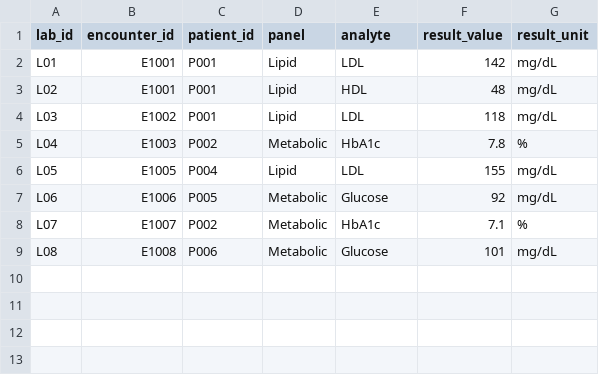
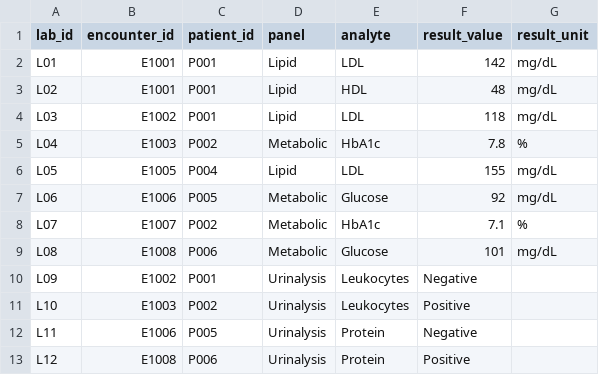
Before and after one commit to tag-bio/tagbio-ai, a CSV file: skills/fc-authoring/example-clinic-fc/data/labs.csv, drawn as a sheet.

```diff
--- a/skills/fc-authoring/example-clinic-fc/data/labs.csv
+++ b/skills/fc-authoring/example-clinic-fc/data/labs.csv
@@ -9 +9,5 @@ L07,E1007,P002,Metabolic,HbA1c,7.1,%
 L08,E1008,P006,Metabolic,Glucose,101,mg/dL
+L09,E1002,P001,Urinalysis,Leukocytes,Negative,
+L10,E1003,P002,Urinalysis,Leukocytes,Positive,
+L11,E1006,P005,Urinalysis,Protein,Negative,
+L12,E1008,P006,Urinalysis,Protein,Positive,
```
Also changed, not shown: 37 other files.
